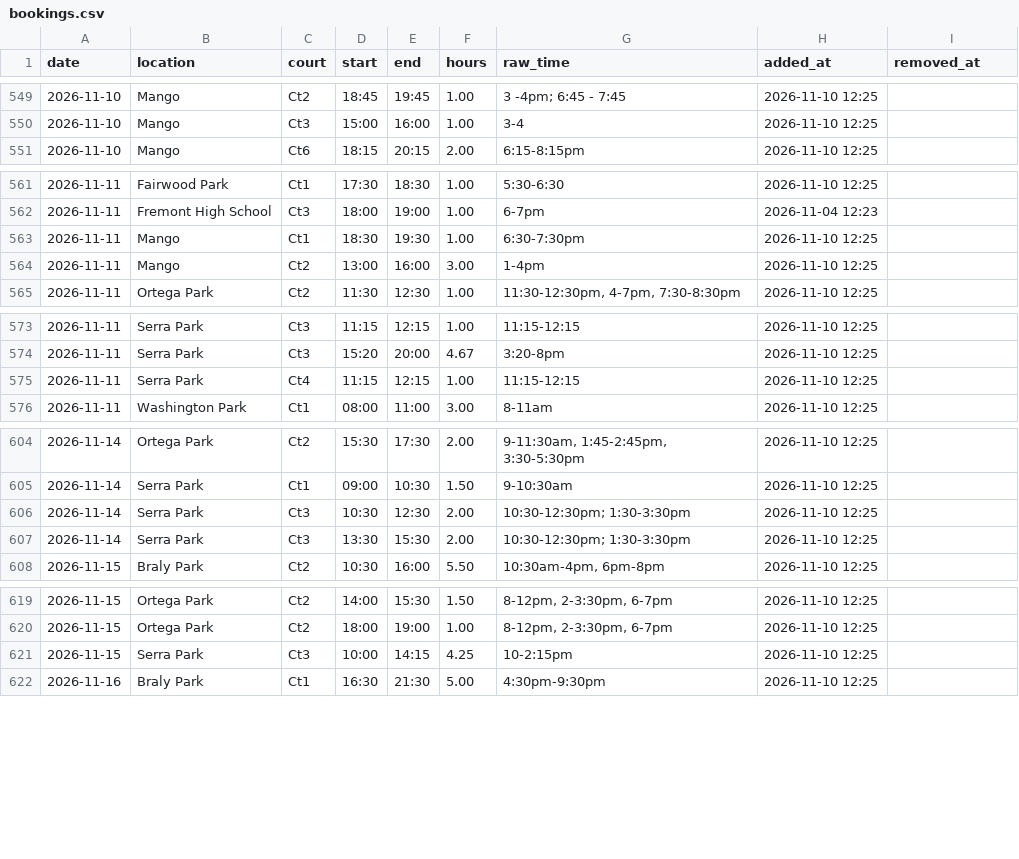
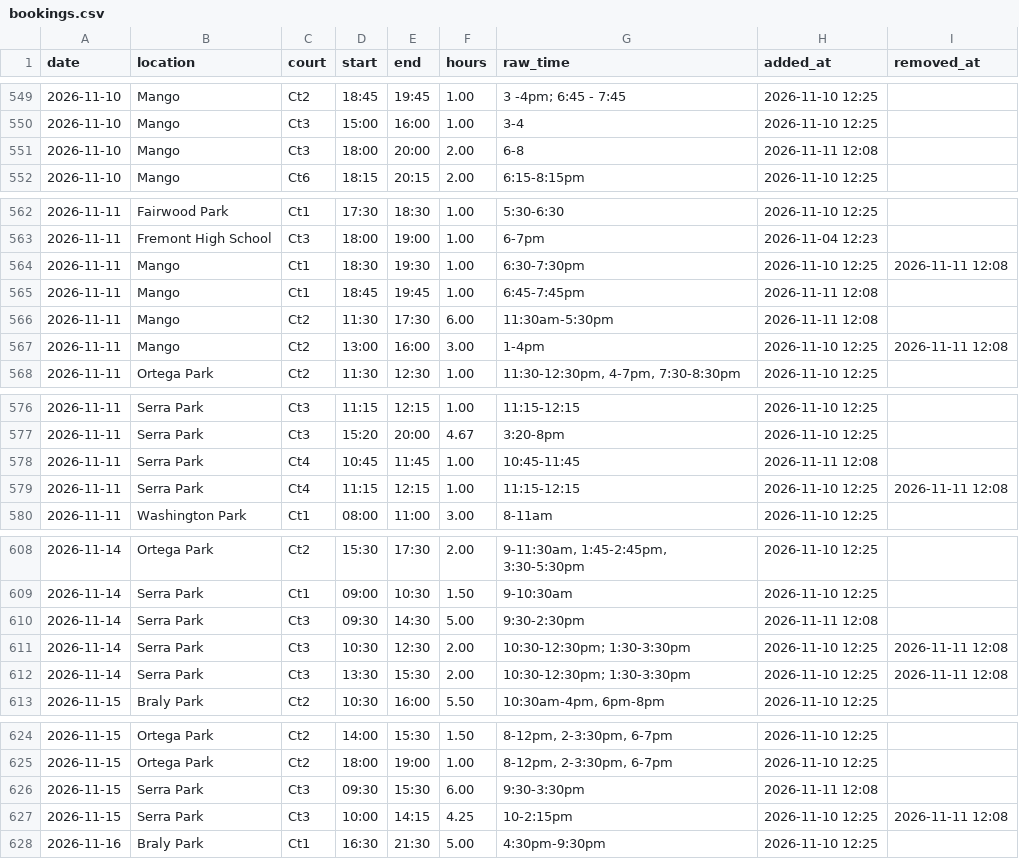
Before and after one commit to shudengnyc/SNV_CT_Schdedule, a CSV file: data/bookings.csv, drawn as a sheet; only a part is shown, gaps mark what is left out.

```diff
--- a/data/bookings.csv
+++ b/data/bookings.csv
@@ -550,2 +550,3 @@ date,location,court,start,end,hours,raw_time,added_at,removed_at
 2026-11-10,Mango,Ct3,15:00,16:00,1.00,3-4,2026-11-10 12:25,
+2026-11-10,Mango,Ct3,18:00,20:00,2.00,6-8,2026-11-11 12:08,
 2026-11-10,Mango,Ct6,18:15,20:15,2.00,6:15-8:15pm,2026-11-10 12:25,
@@ -562,4 +563,6 @@ date,location,court,start,end,hours,raw_time,added_at,removed_at
 2026-11-11,Fremont High School,Ct3,18:00,19:00,1.00,6-7pm,2026-11-04 12:23,
-2026-11-11,Mango,Ct1,18:30,19:30,1.00,6:30-7:30pm,2026-11-10 12:25,
-2026-11-11,Mango,Ct2,13:00,16:00,3.00,1-4pm,2026-11-10 12:25,
+2026-11-11,Mango,Ct1,18:30,19:30,1.00,6:30-7:30pm,2026-11-10 12:25,2026-11-11 12:08
+2026-11-11,Mango,Ct1,18:45,19:45,1.00,6:45-7:45pm,2026-11-11 12:08,
+2026-11-11,Mango,Ct2,11:30,17:30,6.00,11:30am-5:30pm,2026-11-11 12:08,
+2026-11-11,Mango,Ct2,13:00,16:00,3.00,1-4pm,2026-11-10 12:25,2026-11-11 12:08
 2026-11-11,Ortega Park,Ct2,11:30,12:30,1.00,"11:30-12:30pm, 4-7pm, 7:30-8:30pm",2026-11-10 12:25,
@@ -574,3 +577,4 @@ date,location,court,start,end,hours,raw_time,added_at,removed_at
 2026-11-11,Serra Park,Ct3,15:20,20:00,4.67,3:20-8pm,2026-11-10 12:25,
-2026-11-11,Serra Park,Ct4,11:15,12:15,1.00,11:15-12:15,2026-11-10 12:25,
+2026-11-11,Serra Park,Ct4,10:45,11:45,1.00,10:45-11:45,2026-11-11 12:08,
+2026-11-11,Serra Park,Ct4,11:15,12:15,1.00,11:15-12:15,2026-11-10 12:25,2026-11-11 12:08
 2026-11-11,Washington Park,Ct1,08:00,11:00,3.00,8-11am,2026-11-10 12:25,
@@ -605,4 +609,5 @@ date,location,court,start,end,hours,raw_time,added_at,removed_at
 2026-11-14,Serra Park,Ct1,09:00,10:30,1.50,9-10:30am,2026-11-10 12:25,
-2026-11-14,Serra Park,Ct3,10:30,12:30,2.00,10:30-12:30pm; 1:30-3:30pm,2026-11-10 12:25,
-2026-11-14,Serra Park,Ct3,13:30,15:30,2.00,10:30-12:30pm; 1:30-3:30pm,2026-11-10 12:25,
+2026-11-14,Serra Park,Ct3,09:30,14:30,5.00,9:30-2:30pm,2026-11-11 12:08,
+2026-11-14,Serra Park,Ct3,10:30,12:30,2.00,10:30-12:30pm; 1:30-3:30pm,2026-11-10 12:25,2026-11-11 12:08
+2026-11-14,Serra Park,Ct3,13:30,15:30,2.00,10:30-12:30pm; 1:30-3:30pm,2026-11-10 12:25,2026-11-11 12:08
 2026-11-15,Braly Park,Ct2,10:30,16:00,5.50,"10:30am-4pm, 6pm-8pm",2026-11-10 12:25,
@@ -620,3 +625,4 @@ date,location,court,start,end,hours,raw_time,added_at,removed_at
 2026-11-15,Ortega Park,Ct2,18:00,19:00,1.00,"8-12pm, 2-3:30pm, 6-7pm",2026-11-10 12:25,
-2026-11-15,Serra Park,Ct3,10:00,14:15,4.25,10-2:15pm,2026-11-10 12:25,
+2026-11-15,Serra Park,Ct3,09:30,15:30,6.00,9:30-3:30pm,2026-11-11 12:08,
+2026-11-15,Serra Park,Ct3,10:00,14:15,4.25,10-2:15pm,2026-11-10 12:25,2026-11-11 12:08
 2026-11-16,Braly Park,Ct1,16:30,21:30,5.00,4:30pm-9:30pm,2026-11-10 12:25,
```
Also changed, not shown: data/changes.csv, data/usage_daily.csv.
